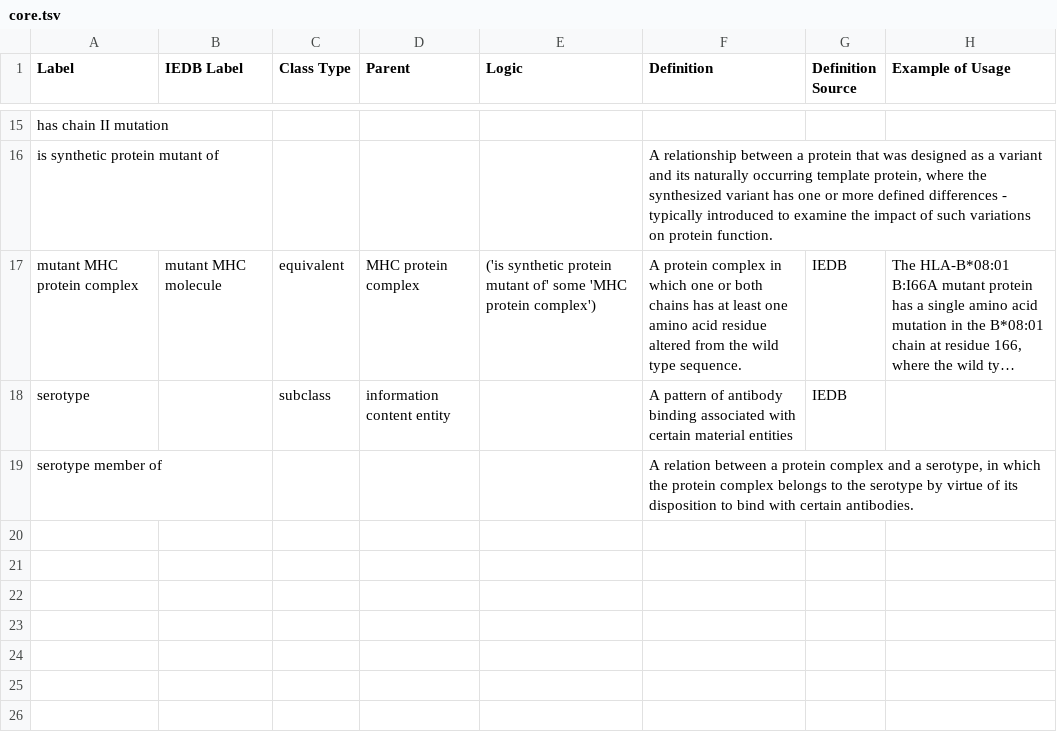
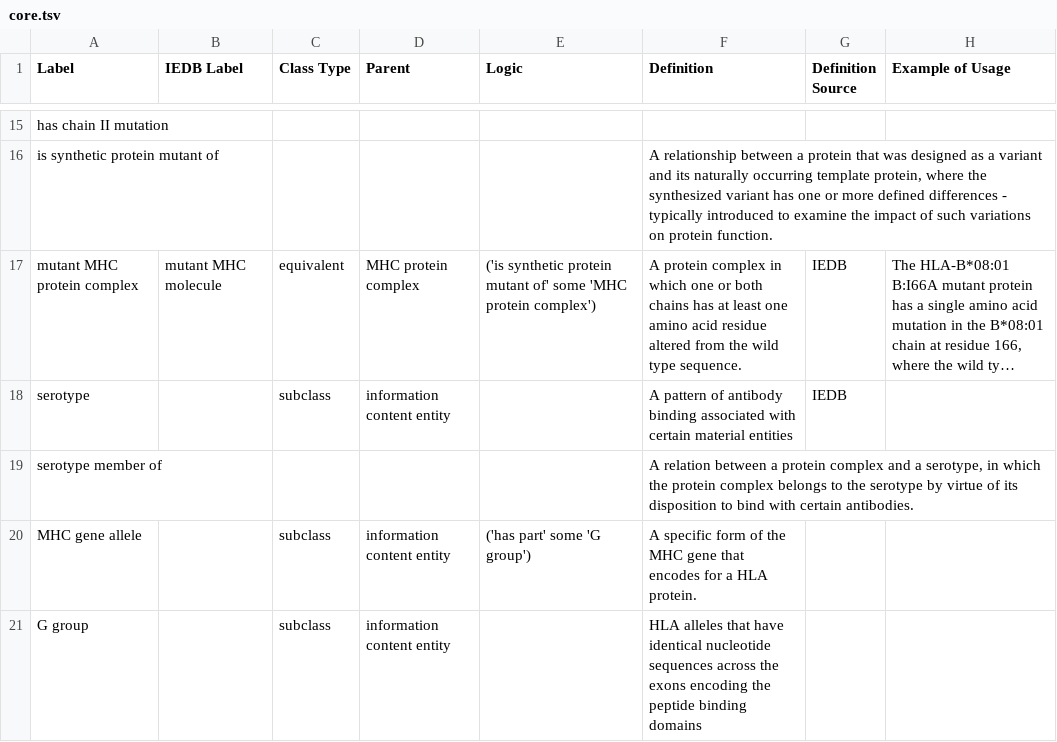
Before and after one commit to IEDB/MRO, a TSV file: ontology/core.tsv, drawn as a sheet; only a part is shown, gaps mark what is left out; long unchanged cells end in …; the diff names each change by its address in the sheet, - before the commit and + after, or states it on an @@ line.

Commit message:
First pass: Get G groups, get full CDS sequences, import population group terms

```diff
--- a/ontology/core.tsv
+++ b/ontology/core.tsv
+row 20: MHC gene allele |  | subclass | information content entity | ('has part' some 'G group') | A specific form of the MHC gene that encodes for a HLA protein.
+row 21: G group |  | subclass | information content entity |  | HLA alleles that have identical nucleotide sequences across the exons encoding the peptide binding domains
```
Also changed, not shown: 7 other files.
